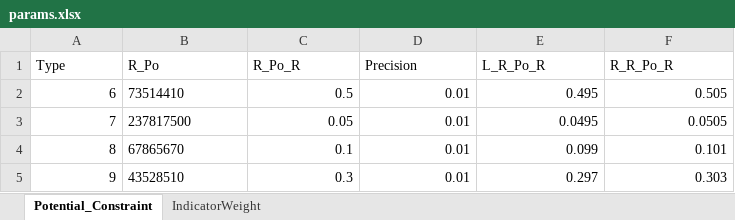
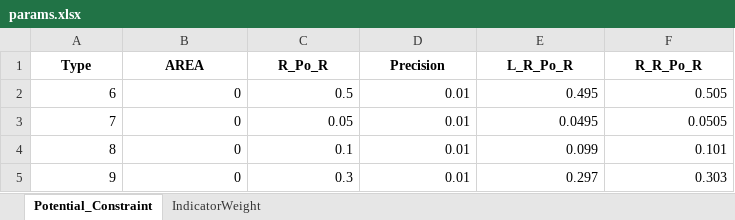
Before and after one commit to zou-mono/SpatialSimulation, an Excel workbook: config/params.xlsx, sheet Potential_Constraint, drawn as a sheet; values as stored, in another font and other column widths than the file's, no borders; the diff names each change by its address in the sheet, - before the commit and + after, or states it on an @@ line.

```diff
--- a/config/params.xlsx (sheet Potential_Constraint)
+++ b/config/params.xlsx (sheet Potential_Constraint)
@@ A1:F1 bold: off → on, alignment: left → center @@
-B1: R_Po
+B1: AREA
-B2 (AREA): 73514410
+B2 (AREA): 0
-B2:B5 alignment: left
+B2:B5 alignment: right
-B3 (AREA): 237817500
+B3 (AREA): 0
-B4 (AREA): 67865670
+B4 (AREA): 0
-B5 (AREA): 43528510
+B5 (AREA): 0
```
Also changed, not shown: sheet IndicatorWeight, formulas that keep their value, 8 other files.
